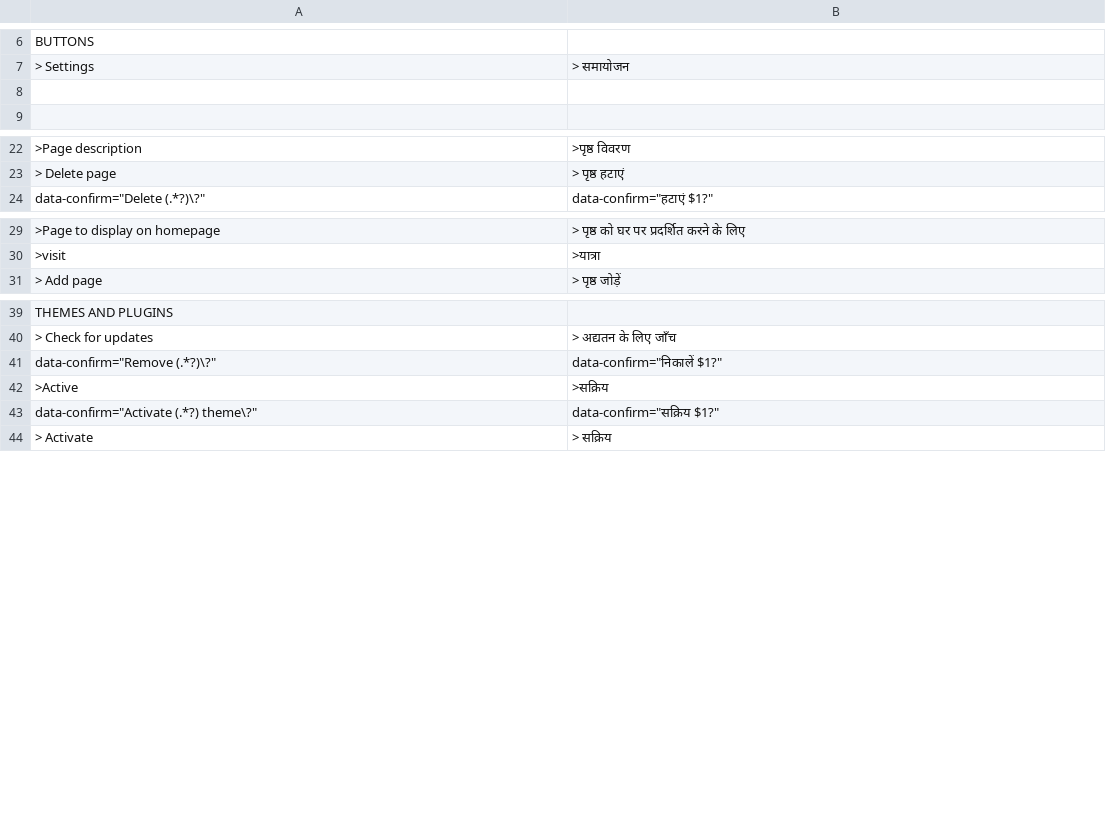
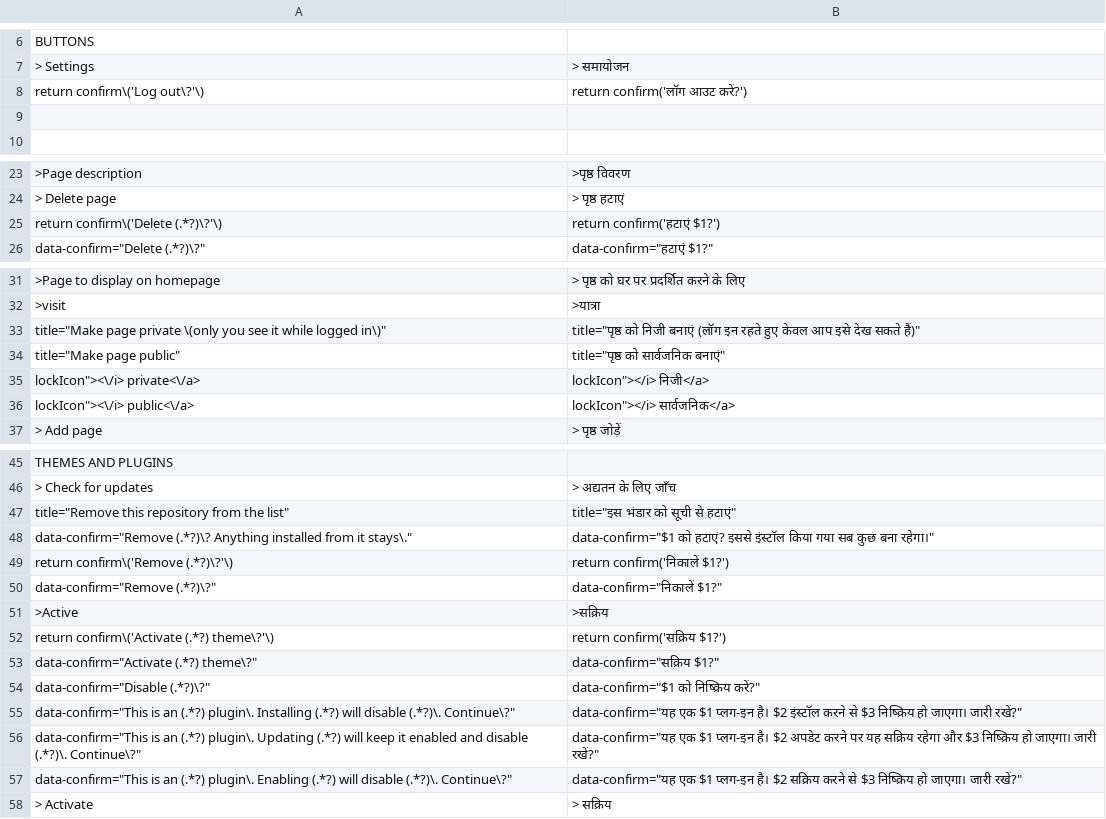
Before and after one commit to robiso/translation-hindi, a CSV file: hi_IN.csv, drawn as a sheet; only a part is shown, gaps mark what is left out; the diff covers the shown part only; the diff names each change by its address in the sheet, - before the commit and + after, or states it on an @@ line.

Commit message:
translation-hindi 1.0.4: 3.7.0 rows complete (Disable and group confirms, private pages, repository removal); model draft, review welcome
Rows added (16), left-hand sides in the translation-german pattern so they match
the same admin HTML on WonderCMS 3.1.4 to 3.7.0:
- return confirm Delete (old cores), words from the data-confirm row: हटाएं $1?
- return confirm Remove (old cores), words from the data-confirm row: निकालें $1?
- return confirm Activate (old cores), words from the data-confirm row: सक्रिय $1?
- Log out confirm (return confirm shape, every core that has it)
- menu row title "Make page private (only you see it while logged in)" (3.7.0)
- menu row title "Make page public" (3.7.0)
- menu row label "private" (3.7.0)
- menu row label "public" (3.7.0)
- title "Remove this repository from the list" (3.7.0)
- repository remove confirm "Remove <url>? Anything installed from it stays." (3.7.0; placed above the generic Remove rows)
- plugin Disable confirm (data-confirm since 3.6.0)
- exclusive-group confirm on Install (data-confirm since 3.6.0)
- exclusive-group confirm on Update (data-confirm since 3.6.0)
- exclusive-group confirm on Enable (data-confirm since 3.6.0)
- custom module Add warning confirm (return confirm shape)
- force HTTPS confirm (return confirm shape)

MODEL DRAFT: the new wording was written by an AI model (Claude Opus 5.5)
without a native-speaker review. Corrections from speakers are welcome as
issues or pull requests. Rows that were already correct are unchanged.

Tested before the push: the CSV through the plugin's own str_getcsv call on
PHP 8.5 (every row two fields, no deprecation), every produced onclick
compiles under node, and the plugin installed on stock 3.1.4, 3.6.0 and the
3.7.0 branch head with a second theme and a test file: the admin page
reaches </html> with no PHP warning, and the delete-page, file-delete,
Remove and Activate confirms render translated (onclick on 3.6.0 and older,
data-confirm on 3.7.0).

Version 1.0.3 to 1.0.4 (wcms-modules.json and version).

```diff
--- a/hi_IN.csv
+++ b/hi_IN.csv
+row 8: return confirm\('Log out\?'\) | return confirm('लॉग आउट करें?')
+row 25: return confirm\('Delete (.*?)\?'\) | return confirm('हटाएं $1?')
+row 33: title="Make page private \(only you see it while logged in\)" | title="पृष्ठ को निजी बनाएं (लॉग इन रहते हुए केवल आप इसे देख सकते हैं)"
+row 34: title="Make page public" | title="पृष्ठ को सार्वजनिक बनाएं"
+row 35: lockIcon"><\/i> private<\/a> | lockIcon"></i> निजी</a>
+row 36: lockIcon"><\/i> public<\/a> | lockIcon"></i> सार्वजनिक</a>
+row 47: title="Remove this repository from the list" | title="इस भंडार को सूची से हटाएं"
+row 48: data-confirm="Remove (.*?)\? Anything installed from it stays\." | data-confirm="$1 को हटाएं? इससे इंस्टॉल किया गया सब कुछ बना रहेगा।"
+row 49: return confirm\('Remove (.*?)\?'\) | return confirm('निकालें $1?')
+row 52: return confirm\('Activate (.*?) theme\?'\) | return confirm('सक्रिय $1?')
+row 54: data-confirm="Disable (.*?)\?" | data-confirm="$1 को निष्क्रिय करें?"
+row 55: data-confirm="This is an (.*?) plugin\. Installing (.*?) will disable (.*?)\. Continue\?" | data-confirm="यह एक $1 प्लग-इन है। $2 इंस्टॉल करने से $3 निष्क्रिय हो जाएगा। जारी रखें?"
+row 56: data-confirm="This is an (.*?) plugin\. Updating (.*?) will keep it enabled and disable (.*?)\. Continue\?" | data-confirm="यह एक $1 प्लग-इन है। $2 अपडेट करने पर यह सक्रिय रहेगा और $3 निष्क्रिय हो जाएगा। जारी रखें?"
+row 57: data-confirm="This is an (.*?) plugin\. Enabling (.*?) will disable (.*?)\. Continue\?" | data-confirm="यह एक $1 प्लग-इन है। $2 सक्रिय करने से $3 निष्क्रिय हो जाएगा। जारी रखें?"
```
Also changed, not shown: 2 added rows elsewhere in this file, 2 other files.
